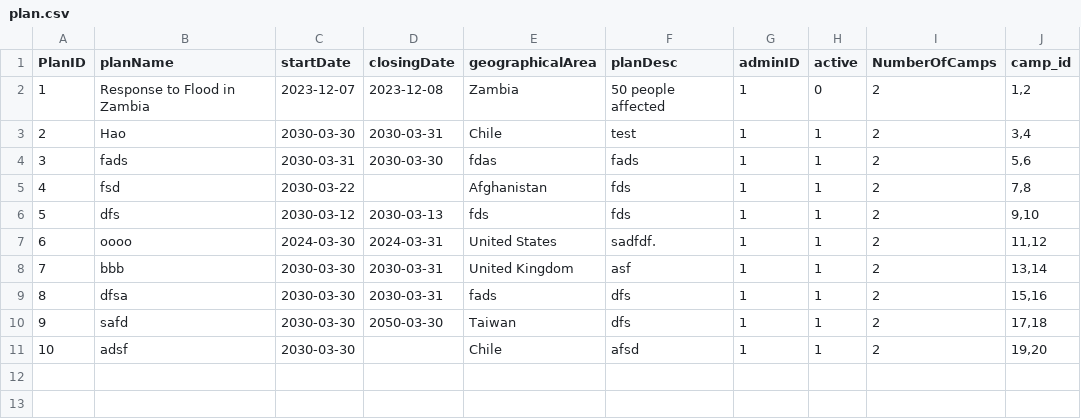
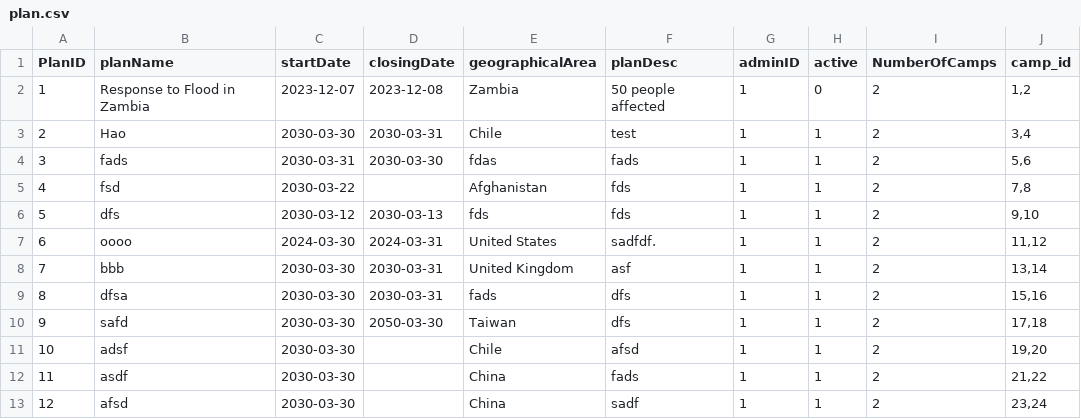
Before and after one commit to Alimauroraa/intro_programming_cw, a CSV file: project into prog/plan.csv, drawn as a sheet.

```diff
--- a/project into prog/plan.csv
+++ b/project into prog/plan.csv
@@ -13 +13,3 @@ PlanID,planName,startDate,closingDate,geographicalArea,planDesc,adminID,active,N
 10,adsf,2030-03-30,,Chile,afsd,1,1,2,"19,20"
+11,asdf,2030-03-30,,China,fads,1,1,2,"21,22"
+12,afsd,2030-03-30,,China,sadf,1,1,2,"23,24"
```
Also changed, not shown: project into prog/camps.csv, project into prog/volunteers_file.csv, 3 other files.
